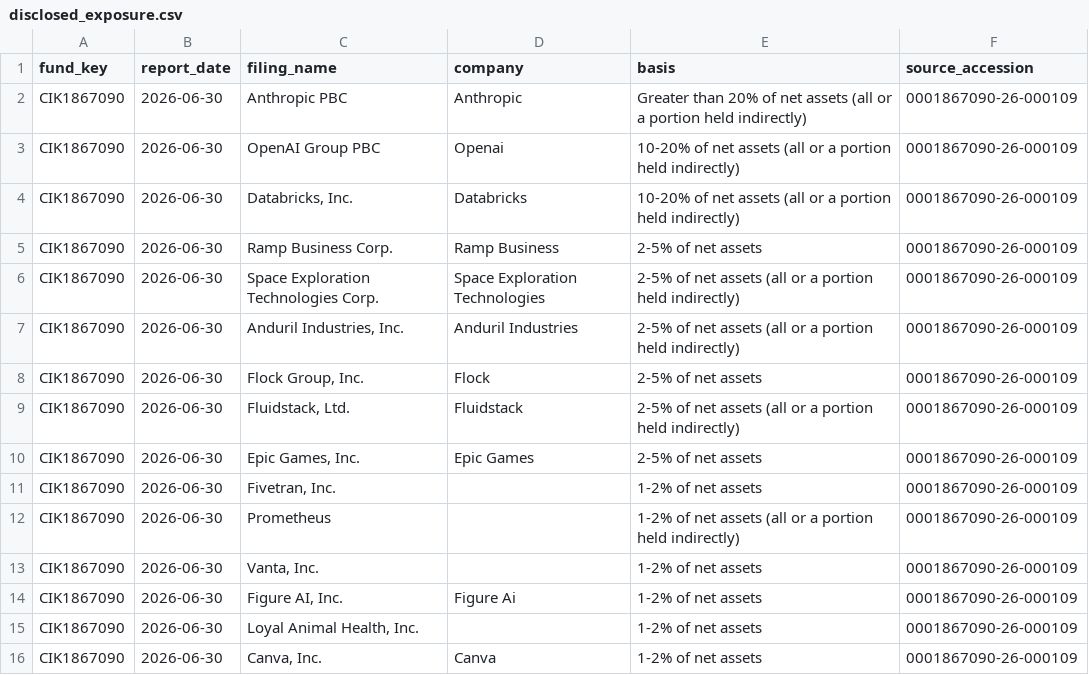
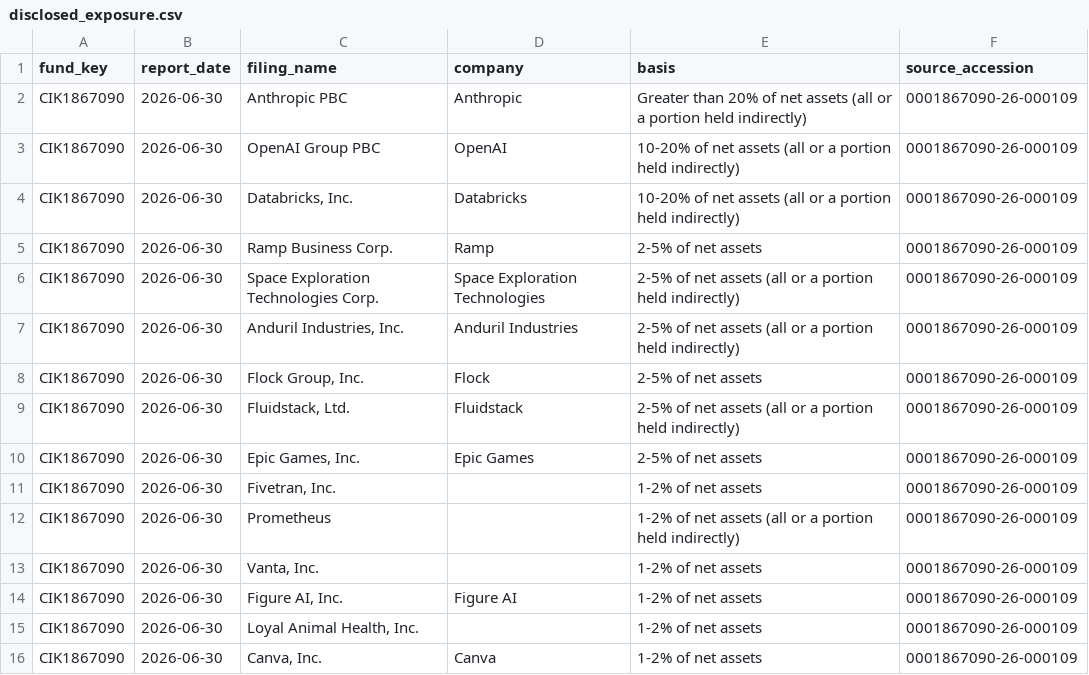
Before and after one commit to KianGolshan/Private-Investment-NPORT-Analyzer, a CSV file: data/review/disclosed_exposure.csv, drawn as a sheet.

```diff
--- a/data/review/disclosed_exposure.csv
+++ b/data/review/disclosed_exposure.csv
@@ -2,5 +2,5 @@ fund_key,report_date,filing_name,company,basis,source_accession
 CIK1867090,2026-06-30,Anthropic PBC,Anthropic,Greater than 20% of net assets (all or a portion held indirectly),0001867090-26-000109
-CIK1867090,2026-06-30,OpenAI Group PBC,Openai,10-20% of net assets (all or a portion held indirectly),0001867090-26-000109
+CIK1867090,2026-06-30,OpenAI Group PBC,OpenAI,10-20% of net assets (all or a portion held indirectly),0001867090-26-000109
 CIK1867090,2026-06-30,"Databricks, Inc.",Databricks,10-20% of net assets (all or a portion held indirectly),0001867090-26-000109
-CIK1867090,2026-06-30,Ramp Business Corp.,Ramp Business,2-5% of net assets,0001867090-26-000109
+CIK1867090,2026-06-30,Ramp Business Corp.,Ramp,2-5% of net assets,0001867090-26-000109
 CIK1867090,2026-06-30,Space Exploration Technologies Corp.,Space Exploration Technologies,2-5% of net assets (all or a portion held indirectly),0001867090-26-000109
@@ -13,3 +13,3 @@ CIK1867090,2026-06-30,Prometheus,,1-2% of net assets (all or a portion held indi
 CIK1867090,2026-06-30,"Vanta, Inc.",,1-2% of net assets,0001867090-26-000109
-CIK1867090,2026-06-30,"Figure AI, Inc.",Figure Ai,1-2% of net assets,0001867090-26-000109
+CIK1867090,2026-06-30,"Figure AI, Inc.",Figure AI,1-2% of net assets,0001867090-26-000109
 CIK1867090,2026-06-30,"Loyal Animal Health, Inc.",,1-2% of net assets,0001867090-26-000109
```
Also changed, not shown: data/review/managers.csv, 14 other files.
